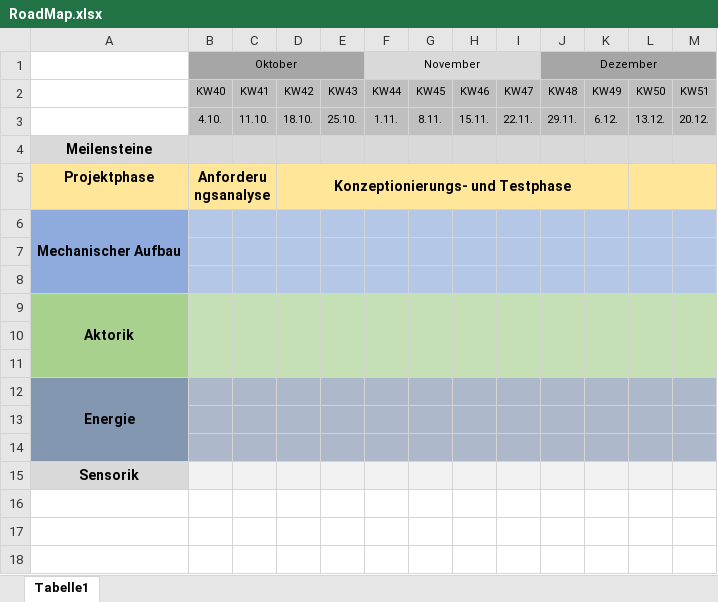
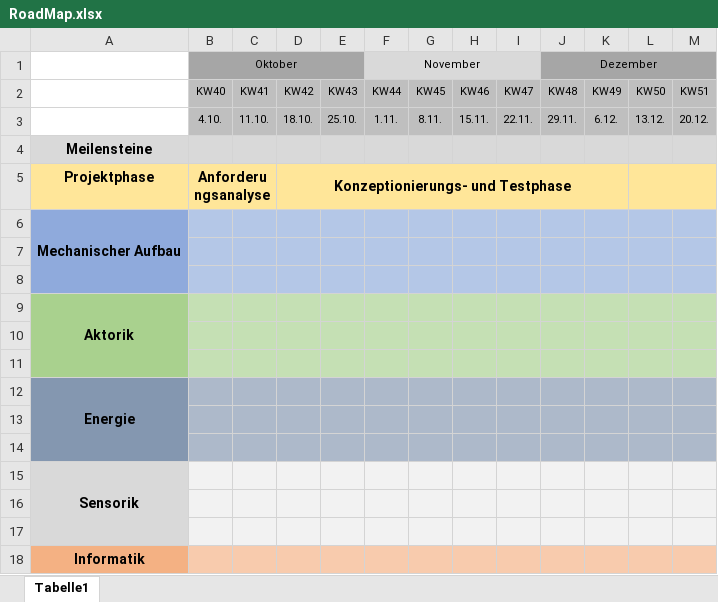
Before and after one commit to Purdbull/Studienarbeit, an Excel workbook: 0_Projektorga/RoadMap.xlsx, sheet Tabelle1, drawn as a sheet; values as stored, in another font and other column widths than the file's, no borders; charts and pictures and conditional formats not drawn; the diff names each change by its address in the sheet, - before the commit and + after, or states it on an @@ line.

Commit message:
Update RoadMap.xlsx

```diff
--- a/0_Projektorga/RoadMap.xlsx (sheet Tabelle1)
+++ b/0_Projektorga/RoadMap.xlsx (sheet Tabelle1)
+A15:A17 merged
+row 16: (empty)
+row 17: (empty)
+row 18: Informatik
```
Also changed, not shown: charts or pictures.
